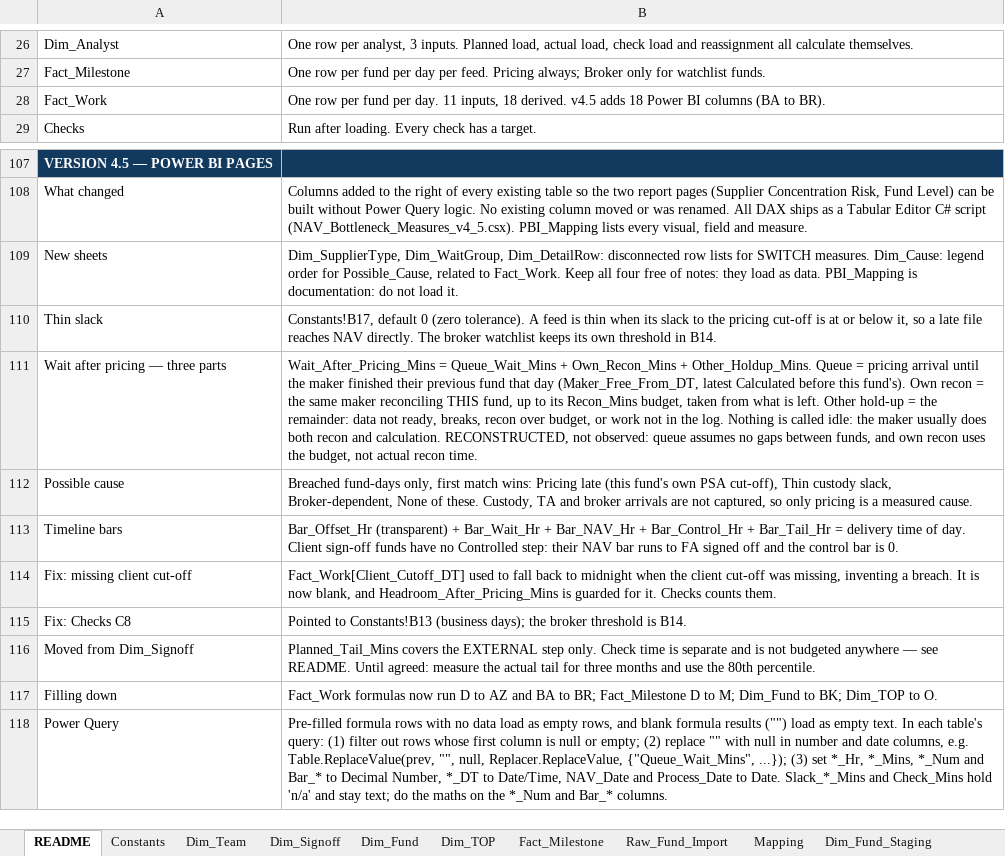
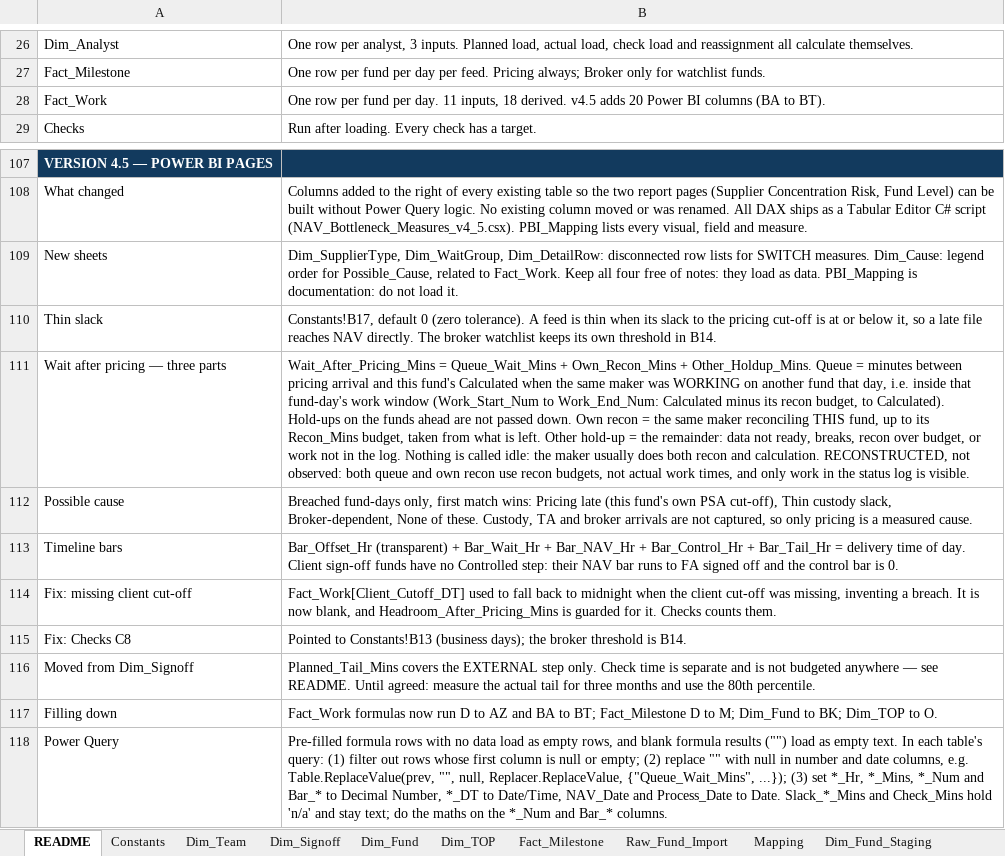
Before and after one commit to jiakee101-cyber/bottleneck, an Excel workbook: NAV_Bottleneck_Data_Template_v4_5.xlsx, sheet README, drawn as a sheet; only a part is shown, gaps mark what is left out; values as stored, in another font and other column widths than the file's, no borders; the diff names each change by its address in the sheet, - before the commit and + after, or states it on an @@ line.

```diff
--- a/NAV_Bottleneck_Data_Template_v4_5.xlsx (sheet README)
+++ b/NAV_Bottleneck_Data_Template_v4_5.xlsx (sheet README)
-B28: …v4.5 adds 18 Power BI columns (BA to BR).
+B28: …v4.5 adds 20 Power BI columns (BA to BT).
-B111: …Queue = pricing arrival until the maker finished their previous fund that day (Maker_Free_From_DT, latest Calculated before this fund's). Own recon = the same maker reconciling THIS fund, up to its Recon_Mins budget, taken from what is left. Other hold-up = the remainder: data not ready, breaks, recon over budget, or work not in the log. Nothing is called idle: the maker usually does both recon and calculation. RECONSTRUCTED, not observed: queue assumes no gaps between funds, and own recon uses the budget, not actual recon time.
+B111: …Queue = minutes between pricing arrival and this fund's Calculated when the same maker was WORKING on another fund that day, i.e. inside that fund-day's work window (Work_Start_Num to Work_End_Num: Calculated minus its recon budget, to Calculated). Hold-ups on the funds ahead are not passed down. Own recon = the same maker reconciling THIS fund, up to its Recon_Mins budget, taken from what is left. Other hold-up = the remainder: data not ready, breaks, recon over budget, or work not in the log. Nothing is called idle: the maker usually does both recon and calculation. RECONSTRUCTED, not observed: both queue and own recon use recon budgets, not actual work times, and only work in the status log is visible.
-B117: …BA to BR; Fact_Milestone D…
+B117: …BA to BT; Fact_Milestone D…
```
Also changed, not shown: sheet Fact_Work, sheet Checks, formulas that keep their value, 2 other files.
